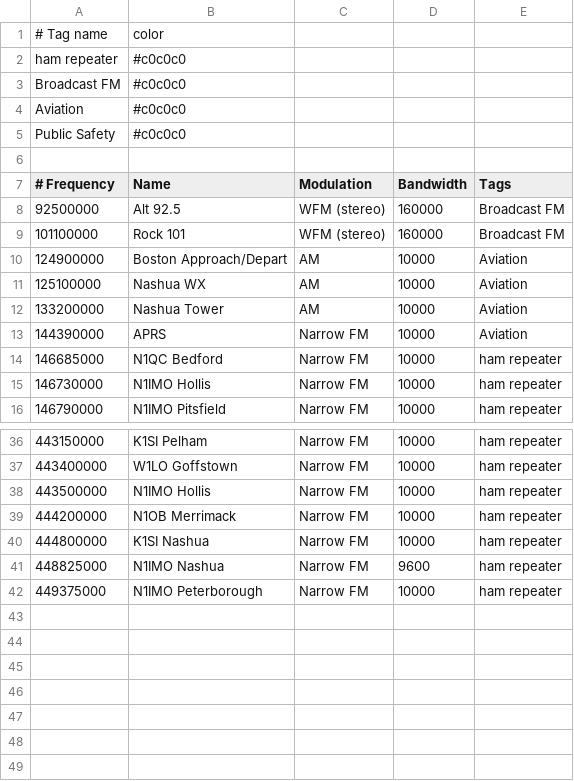
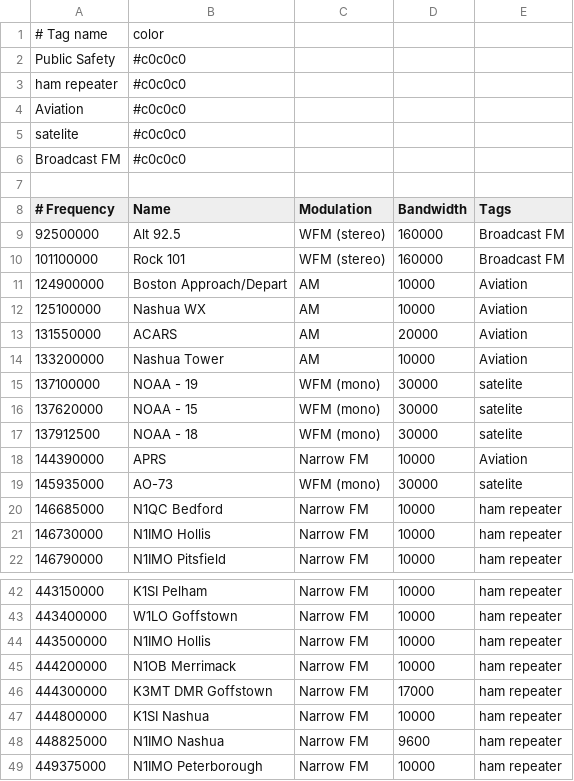
Before and after one commit to blkno1/gqrx_nashua, a CSV file: bookmarks.csv, drawn as a sheet; only a part is shown, gaps mark what is left out.

Commit message:
Added freqs

```diff
--- a/bookmarks.csv
+++ b/bookmarks.csv
@@ -1,6 +1,7 @@
 # Tag name          ;  color
+Public Safety       ; #c0c0c0
 ham repeater        ; #c0c0c0
+Aviation            ; #c0c0c0
+satelite            ; #c0c0c0
 Broadcast FM        ; #c0c0c0
-Aviation            ; #c0c0c0
-Public Safety       ; #c0c0c0
 
@@ -11,4 +12,9 @@ Public Safety       ; #c0c0c0
    125100000; Nashua WX                ; AM                  ;      10000; Aviation
+   131550000; ACARS                    ; AM                  ;      20000; Aviation
    133200000; Nashua Tower             ; AM                  ;      10000; Aviation
+   137100000; NOAA - 19                ; WFM (mono)          ;      30000; satelite
+   137620000; NOAA - 15                ; WFM (mono)          ;      30000; satelite
+   137912500; NOAA - 18                ; WFM (mono)          ;      30000; satelite
    144390000; APRS                     ; Narrow FM           ;      10000; Aviation
+   145935000; AO-73                    ; WFM (mono)          ;      30000; satelite
    146685000; N1QC Bedford             ; Narrow FM           ;      10000; ham repeater
@@ -39,2 +45,3 @@ Public Safety       ; #c0c0c0
    444200000; N1OB Merrimack           ; Narrow FM           ;      10000; ham repeater
+   444300000; K3MT DMR Goffstown       ; Narrow FM           ;      17000; ham repeater
    444800000; K1SI Nashua              ; Narrow FM           ;      10000; ham repeater
```
